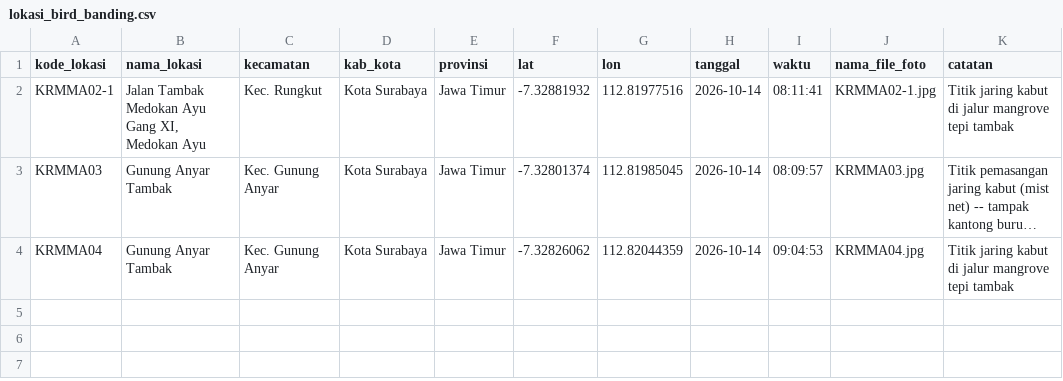
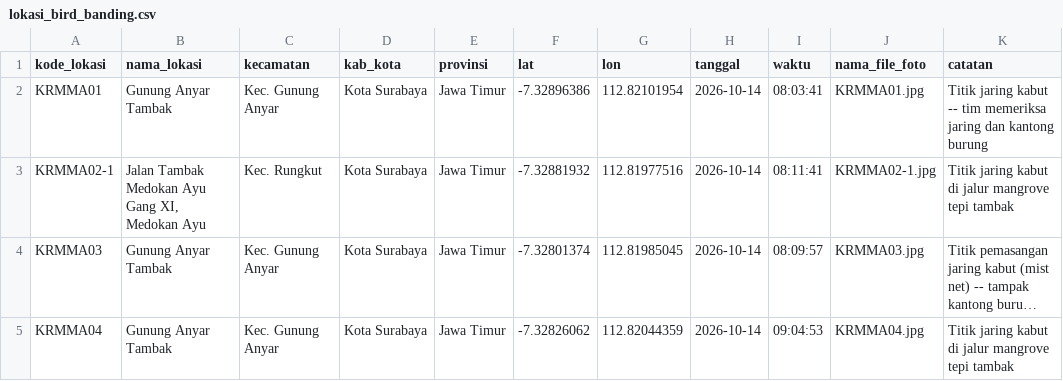
Before and after one commit to ciptodwihandono-lab/deha, a CSV file: data/raw/bird_banding/lokasi_bird_banding.csv, drawn as a sheet; long unchanged cells end in ….

```diff
--- a/data/raw/bird_banding/lokasi_bird_banding.csv
+++ b/data/raw/bird_banding/lokasi_bird_banding.csv
@@ -1,2 +1,3 @@
 kode_lokasi,nama_lokasi,kecamatan,kab_kota,provinsi,lat,lon,tanggal,waktu,nama_file_foto,catatan
+KRMMA01,Gunung Anyar Tambak,Kec. Gunung Anyar,Kota Surabaya,Jawa Timur,-7.32896386,112.82101954,2026-10-14,08:03:41,KRMMA01.jpg,Titik jaring kabut -- tim memeriksa jaring dan kantong burung
 KRMMA02-1,"Jalan Tambak Medokan Ayu Gang XI, Medokan Ayu",Kec. Rungkut,Kota Surabaya,Jawa Timur,-7.32881932,112.81977516,2026-10-14,08:11:41,KRMMA02-1.jpg,Titik jaring kabut di jalur mangrove tepi tambak
```
Also changed, not shown: 1 other file.
